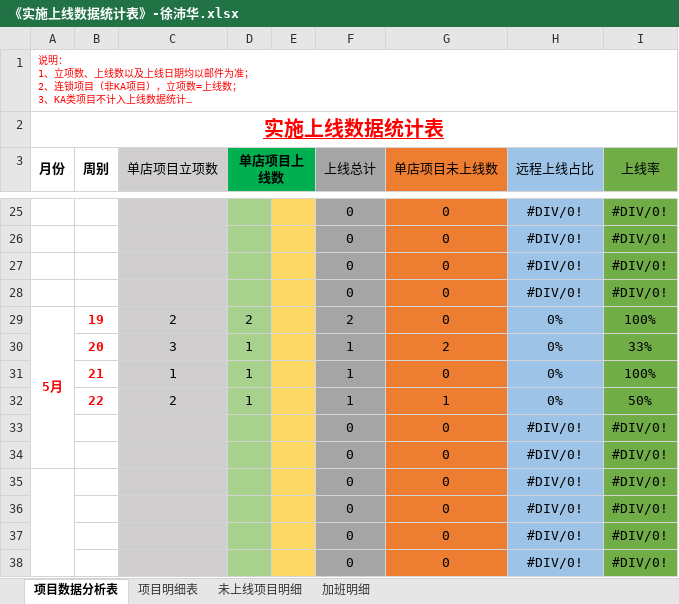
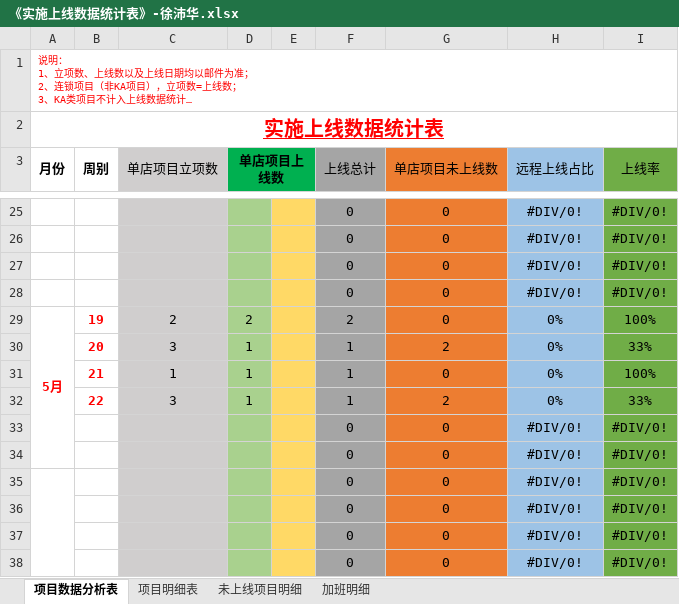
Before and after one commit to zhanglei601396810/NanJing, an Excel workbook: 周数据/《实施上线数据统计表》-徐沛华.xlsx, sheet 项目数据分析表, drawn as a sheet; only a part is shown, gaps mark what is left out; long unchanged cells end in …; values as stored, in another font and other column widths than the file's, no borders; the diff names each change by its address in the sheet, - before the commit and + after, or states it on an @@ line.

Commit message:
徐沛华

```diff
--- a/周数据/《实施上线数据统计表》-徐沛华.xlsx (sheet 项目数据分析表)
+++ b/周数据/《实施上线数据统计表》-徐沛华.xlsx (sheet 项目数据分析表)
-C32 (单店项目立项数): 2
+C32 (单店项目立项数): 3
-G32 (单店项目未上线数): 1
+G32 (单店项目未上线数): 2
-I32 (上线率): 50%
+I32 (上线率): 33%
```
